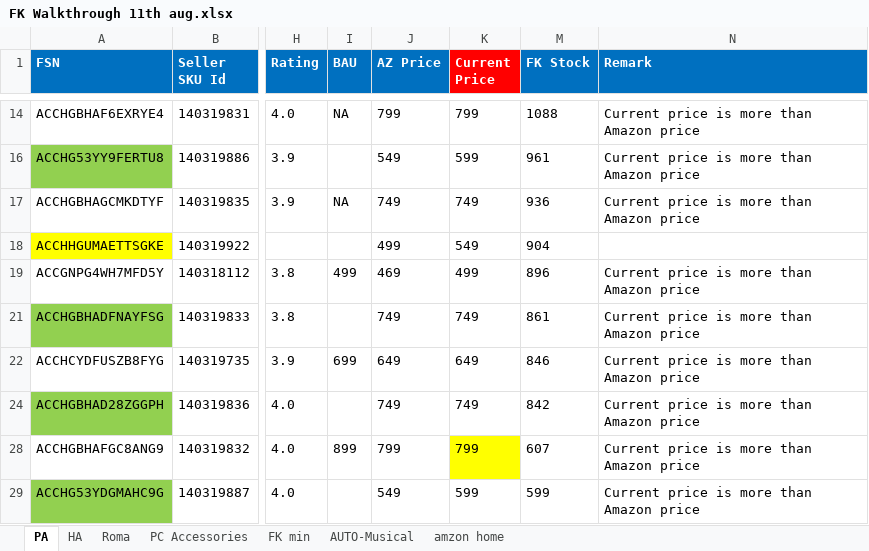
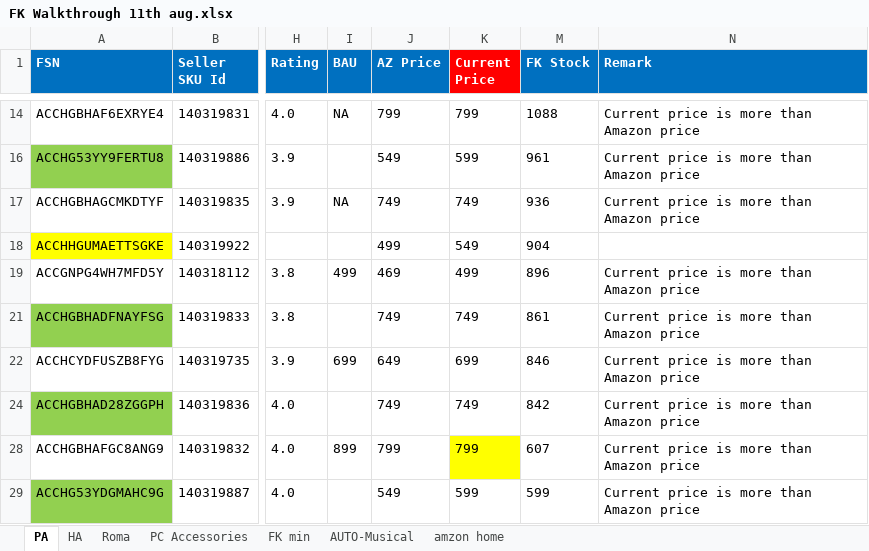
Before and after one commit to saiallaturthi/flipkart_prices, an Excel workbook: FK Walkthrough 11th aug.xlsx, sheet PA, drawn as a sheet; only a part is shown, gaps mark what is left out; values as stored, in another font and other column widths than the file's, no borders; conditional formats not drawn; the diff names each change by its address in the sheet, - before the commit and + after, or states it on an @@ line.

```diff
--- a/FK Walkthrough 11th aug.xlsx (sheet PA)
+++ b/FK Walkthrough 11th aug.xlsx (sheet PA)
-K22 (Current Price): 649
+K22 (Current Price): 699
```
Also changed, not shown: HA.xlsx, PA.xlsx, 3 other files.
